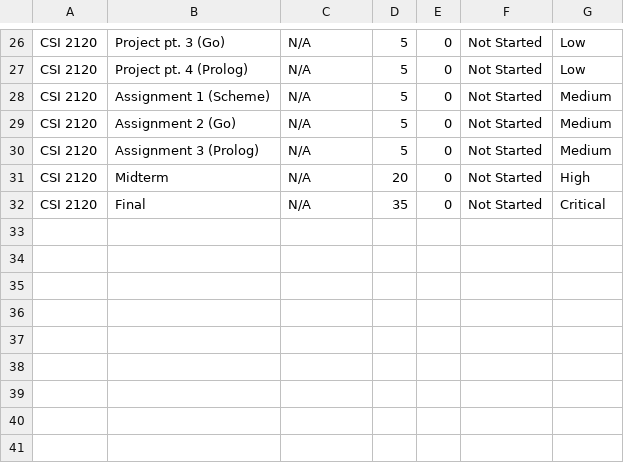
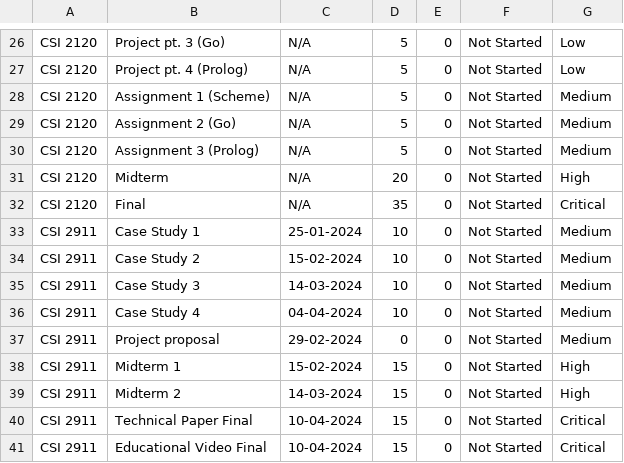
Before and after one commit to Bens-Jammin/Assignment-Manager, a CSV file: Ben.csv, drawn as a sheet; only a part is shown, gaps mark what is left out; the diff names each change by its address in the sheet, - before the commit and + after, or states it on an @@ line.

Commit message:
added a table to track what I should be working oon

```diff
--- a/Ben.csv
+++ b/Ben.csv
+row 33: CSI 2911 | Case Study 1 | 25-01-2024 | 10 | 0 | Not Started | Medium
+row 34: CSI 2911 | Case Study 2 | 15-02-2024 | 10 | 0 | Not Started | Medium
+row 35: CSI 2911 | Case Study 3 | 14-03-2024 | 10 | 0 | Not Started | Medium
+row 36: CSI 2911 | Case Study 4 | 04-04-2024 | 10 | 0 | Not Started | Medium
+row 37: CSI 2911 | Project proposal | 29-02-2024 | 0 | 0 | Not Started | Medium
+row 38: CSI 2911 | Midterm 1 | 15-02-2024 | 15 | 0 | Not Started | High
+row 39: CSI 2911 | Midterm 2 | 14-03-2024 | 15 | 0 | Not Started | High
+row 40: CSI 2911 | Technical Paper Final | 10-04-2024 | 15 | 0 | Not Started | Critical
+row 41: CSI 2911 | Educational Video Final | 10-04-2024 | 15 | 0 | Not Started | Critical
```
Also changed, not shown: 5 other files.
